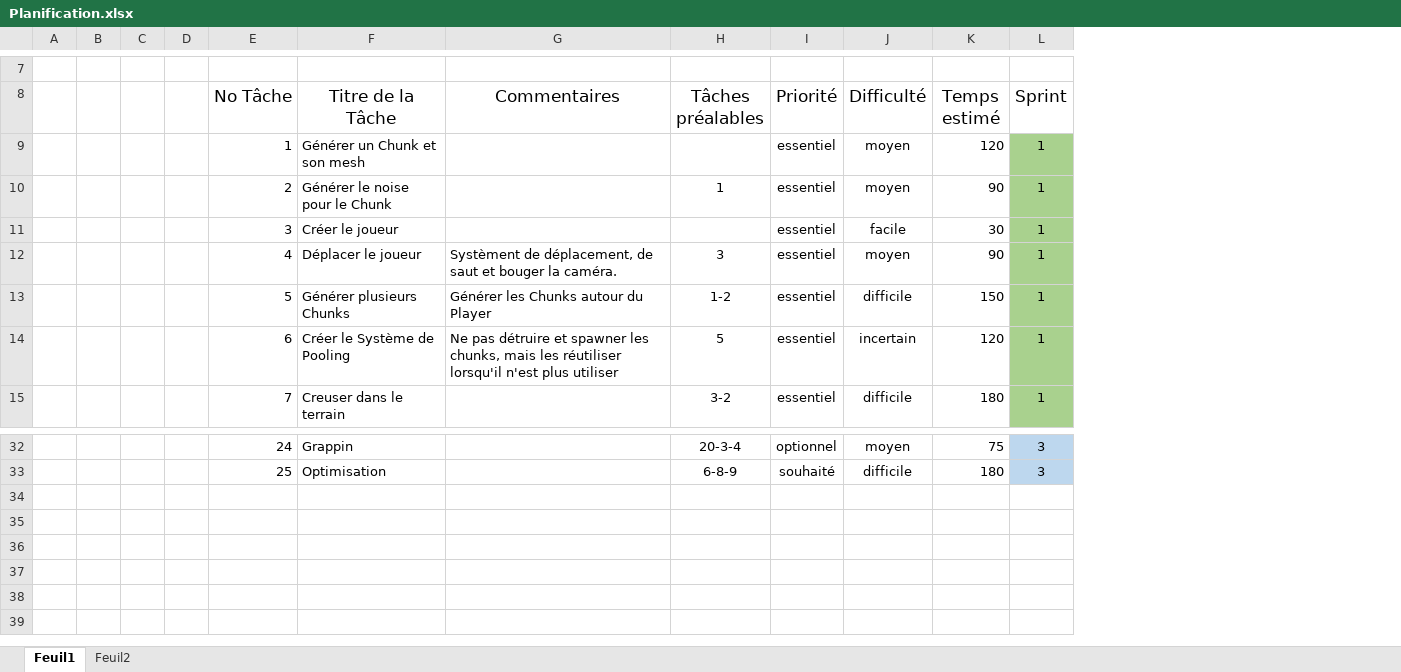
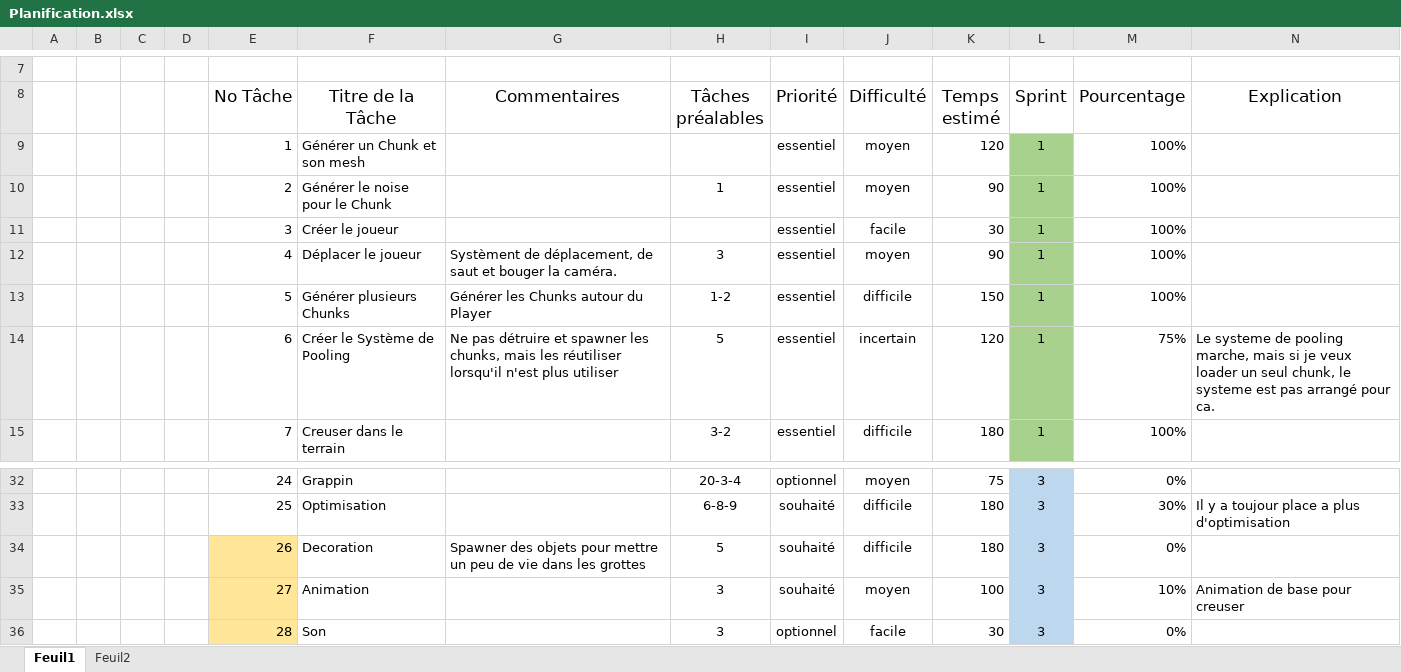
Before and after one commit to Poletipo/Hollow-Grotto, an Excel workbook: C61/Sprint 2/Planification.xlsx, sheet Feuil1, drawn as a sheet; only a part is shown, gaps mark what is left out; values as stored, in another font and other column widths than the file's, no borders; the diff names each change by its address in the sheet, - before the commit and + after, or states it on an @@ line.

```diff
--- a/C61/Sprint 2/Planification.xlsx (sheet Feuil1)
+++ b/C61/Sprint 2/Planification.xlsx (sheet Feuil1)
+column M (Pourcentage), rows 9-15: 100% | 100% | 100% | 100% | 100% | 75% | 100%; rows 32-33: 0% | 30%
+column N (Explication), row 14: Le systeme de pooling marche, mais si je veux loader un seul chunk, le systeme est pas arrangé pour ca.; row 33: Il y a toujour place a plus d'optimisation
+row 34:  |  |  |  | 26 | Decoration | Spawner des objets pour mettre un peu de vie dans les grottes | 5 | souhaité | difficile | 180 | 3 | 0%
+row 35:  |  |  |  | 27 | Animation |  | 3 | souhaité | moyen | 100 | 3 | 10% | Animation de base pour creuser
+row 36:  |  |  |  | 28 | Son |  | 3 | optionnel | facile | 30 | 3 | 0%
```
Also changed, not shown: sheet Feuil2, C61/Sprint 3/Planification.xlsx, 5 other files.
